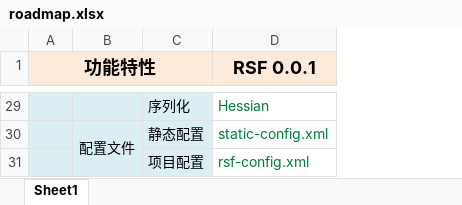
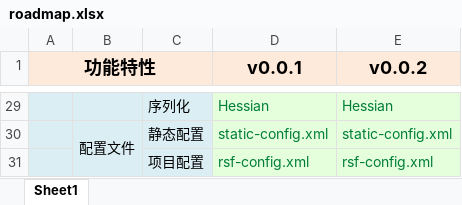
Before and after one commit to zycgit/meteor, an Excel workbook: roadmap.xlsx, sheet Sheet1, drawn as a sheet; only a part is shown, gaps mark what is left out; values as stored, in another font and other column widths than the file's, no borders; the diff covers the shown part only; the diff names each change by its address in the sheet, - before the commit and + after, or states it on an @@ line.

```diff
--- a/roadmap.xlsx (sheet Sheet1)
+++ b/roadmap.xlsx (sheet Sheet1)
+column E (v0.0.2), rows 29-31: Hessian | static-config.xml | rsf-config.xml
-D1: RSF 0.0.1
+D1: v0.0.1
-D29:D31 fill: none
+D29:D31 fill: #E5FFDD
```
Also changed, not shown: 1 added row, 1 removed row, 1 edited cell and cell formats elsewhere in this sheet, 1 other file.
